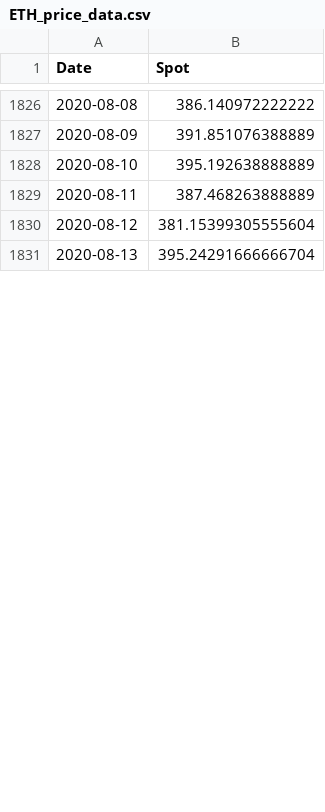
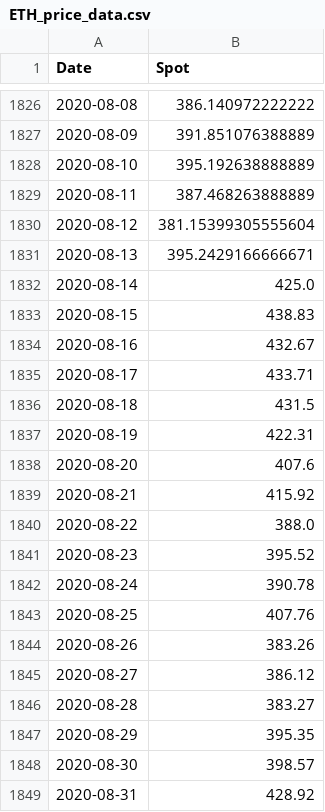
Before and after one commit to jduffey/mayer-fields, a CSV file: price-data/ETH_price_data.csv, drawn as a sheet; only a part is shown, gaps mark what is left out; the diff covers the shown part only.

```diff
--- a/price-data/ETH_price_data.csv
+++ b/price-data/ETH_price_data.csv
@@ -1830,2 +1830,20 @@ Date,Spot
 2020-08-12,381.15399305555604
-2020-08-13,395.24291666666704
+2020-08-13,395.2429166666671
+2020-08-14,425.0
+2020-08-15,438.83
+2020-08-16,432.67
+2020-08-17,433.71
+2020-08-18,431.5
+2020-08-19,422.31
+2020-08-20,407.6
+2020-08-21,415.92
+2020-08-22,388.0
+2020-08-23,395.52
+2020-08-24,390.78
+2020-08-25,407.76
+2020-08-26,383.26
+2020-08-27,386.12
+2020-08-28,383.27
+2020-08-29,395.35
+2020-08-30,398.57
+2020-08-31,428.92
```
Also changed, not shown: 59 added rows and 1 edited cell elsewhere in this file, price-data/BTC_price_data.csv.
